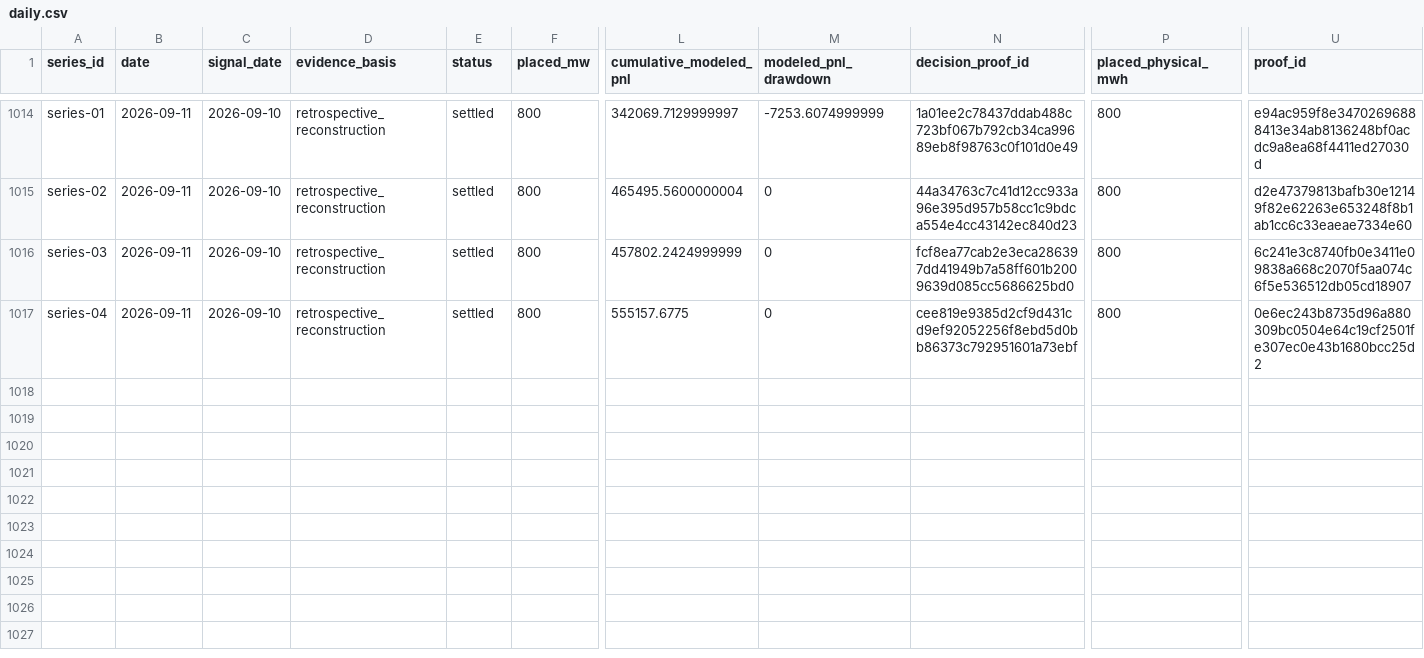
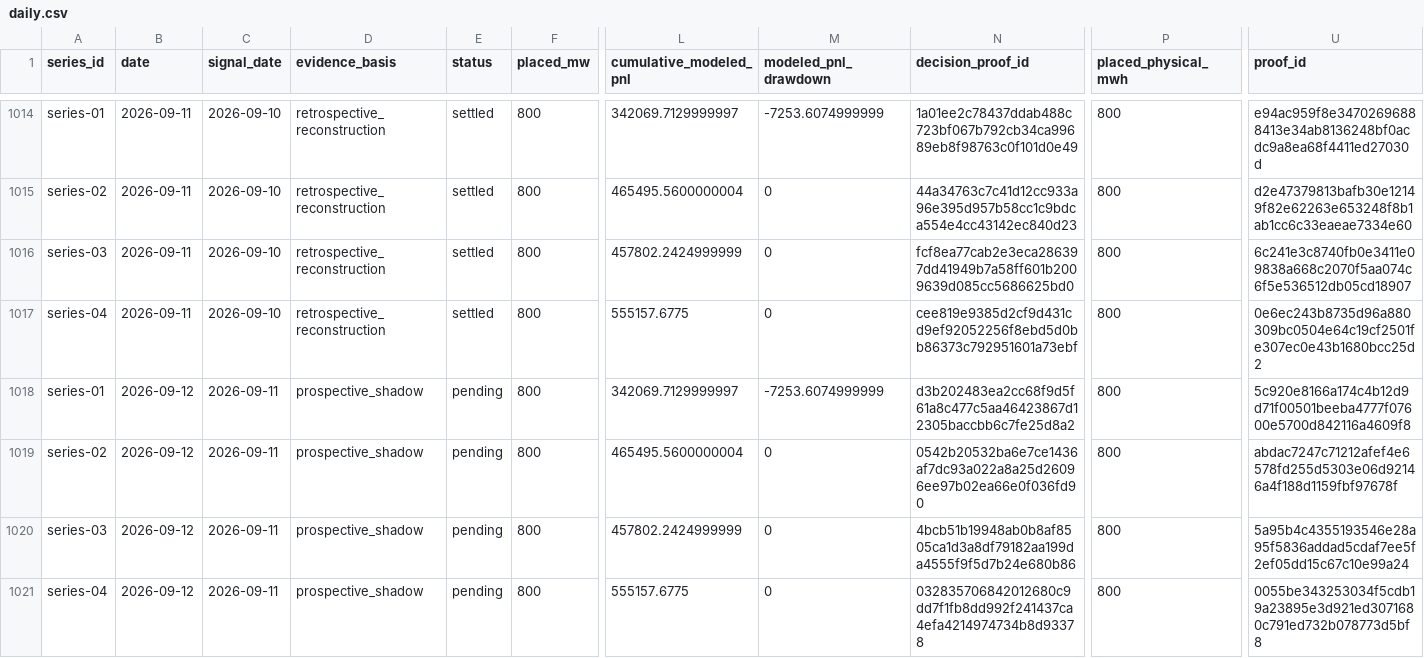
Before and after one commit to jameskim247/ptp-track-record, a CSV file: data/comparison/daily.csv, drawn as a sheet; only a part is shown, gaps mark what is left out; rows hold the shown columns only; the diff names each change by its address in the sheet, - before the commit and + after, or states it on an @@ line.

Commit message:
Publish four-series paper programme through 2026-09-12

```diff
--- a/data/comparison/daily.csv
+++ b/data/comparison/daily.csv
+row 1018: series-01 | 2026-09-12 | 2026-09-11 | prospective_shadow | pending | 800 | 342069.7129999997 | -7253.6074999999 | d3b202483ea2cc68f9d5f61a8c477c5aa46423867d12305baccbb6c7fe25d8a2 | 800 | 5c920e8166a174c4b12d9d71f00501beeba4777f07600e5700d842116a4609f8
+row 1019: series-02 | 2026-09-12 | 2026-09-11 | prospective_shadow | pending | 800 | 465495.5600000004 | 0 | 0542b20532ba6e7ce1436af7dc93a022a8a25d26096ee97b02ea66e0f036fd90 | 800 | abdac7247c71212afef4e6578fd255d5303e06d92146a4f188d1159fbf97678f
+row 1020: series-03 | 2026-09-12 | 2026-09-11 | prospective_shadow | pending | 800 | 457802.2424999999 | 0 | 4bcb51b19948ab0b8af8505ca1d3a8df79182aa199da4555f9f5d7b24e680b86 | 800 | 5a95b4c4355193546e28a95f5836addad5cdaf7ee5f2ef05dd15c67c10e99a24
+row 1021: series-04 | 2026-09-12 | 2026-09-11 | prospective_shadow | pending | 800 | 555157.6775 | 0 | 032835706842012680c9dd7f1fb8dd992f241437ca4efa4214974734b8d93378 | 800 | 0055be343253034f5cdb19a23895e3d921ed3071680c791ed732b078773d5bf8
```
Also changed, not shown: data/series-01/daily.csv, data/series-02/daily.csv, 18 other files.
